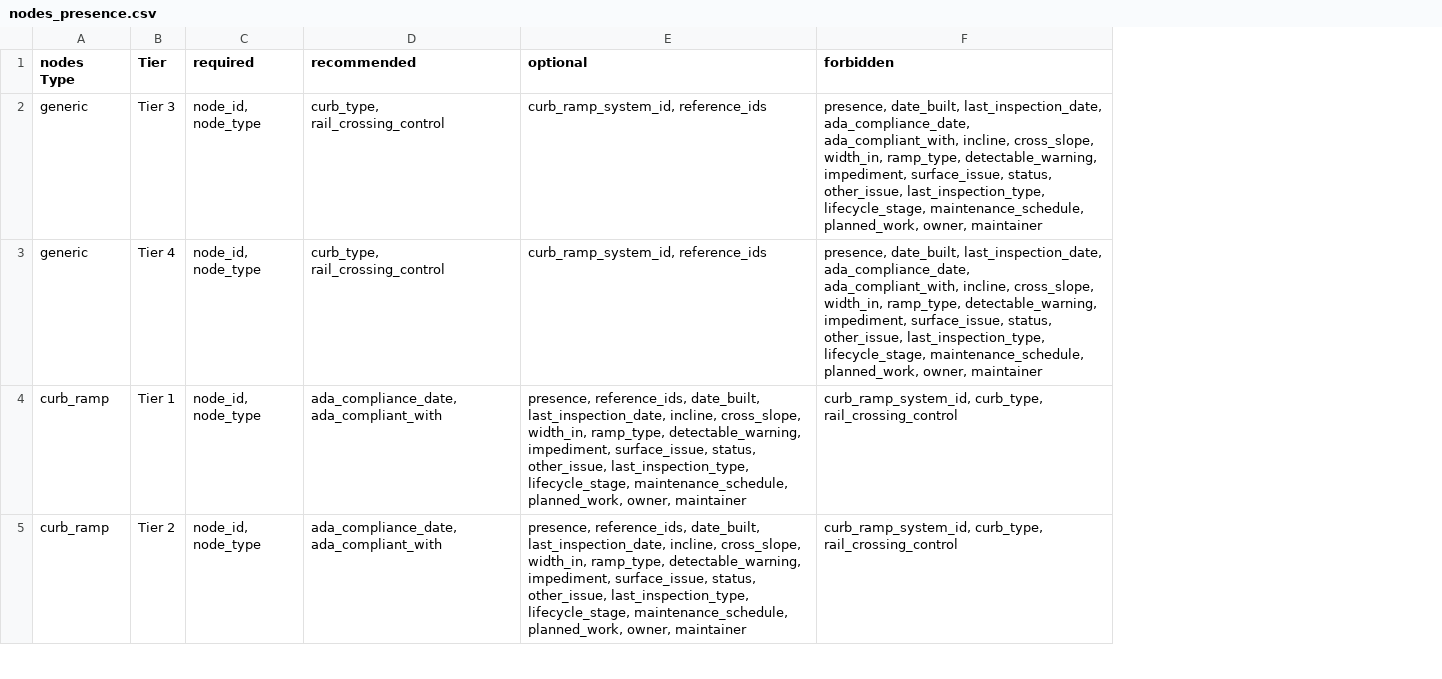
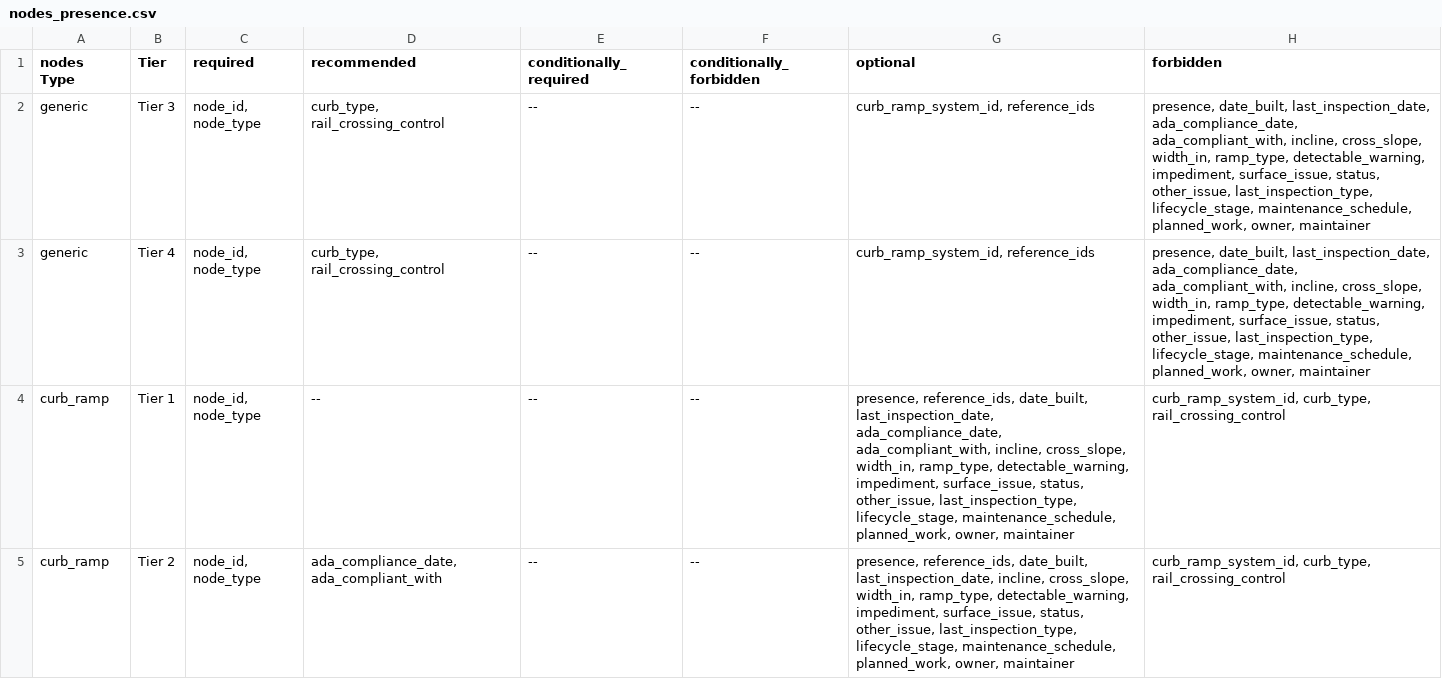
Before and after one commit to dotbts/BPA, a CSV file: gatis_explorer/data/presence_tables/nodes_presence.csv, drawn as a sheet; only a part is shown; addresses are those after the commit; the diff covers the shown part only; the diff names each change by its address in the sheet, - before the commit and + after, or states it on an @@ line.

```diff
--- a/gatis_explorer/data/presence_tables/nodes_presence.csv
+++ b/gatis_explorer/data/presence_tables/nodes_presence.csv
+column E (conditionally_required), rows 2-5: all --
+column F (conditionally_forbidden), rows 2-5: all --
-D4 (recommended): ada_compliance_date, ada_compliant_with
+D4 (recommended): --
-G4 (optional): …date_built, last_inspection_date, incline, cross_slope,…
+G4 (optional): …date_built, last_inspection_date, ada_compliance_date, ada_compliant_with, incline, cross_slope,…
```
Also changed, not shown: 2 edited cells elsewhere in this file, gatis_explorer/data/attribute_tables/edges_attributes.csv, gatis_explorer/data/attribute_tables/points_attributes.csv, 3 other files.
